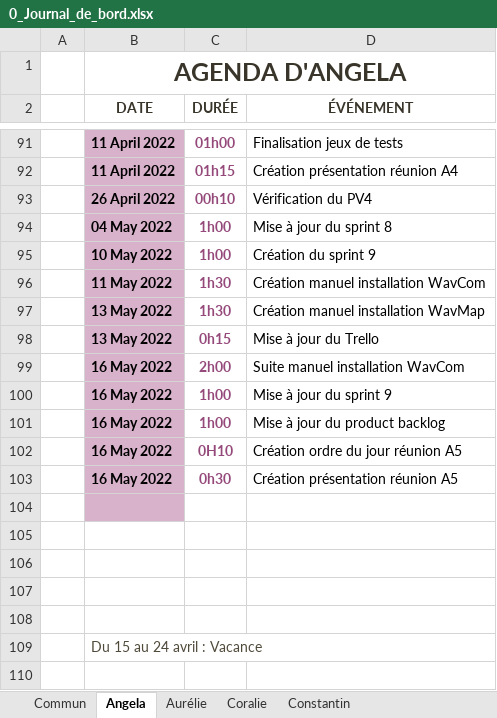
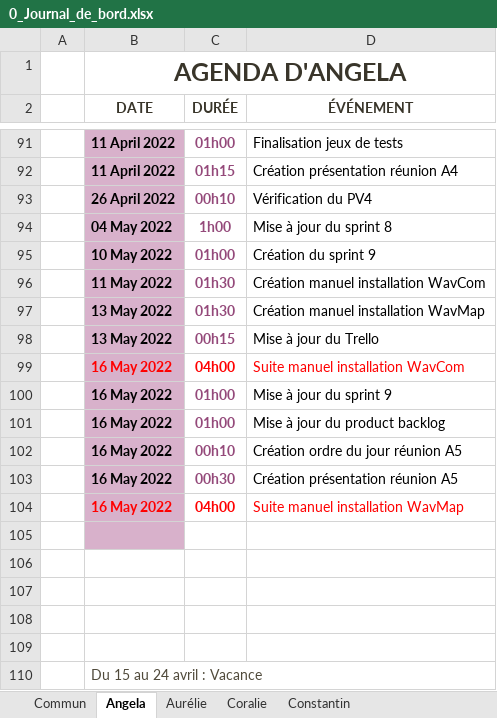
Before and after one commit to ConstantinHrrmn/WavContact, an Excel workbook: Documents/0_Journal_de_bord.xlsx, sheet Angela, drawn as a sheet; only a part is shown, gaps mark what is left out; values as stored, in another font and other column widths than the file's, no borders; table styles not drawn; the diff names each change by its address in the sheet, - before the commit and + after, or states it on an @@ line.

Commit message:
Update 0_Journal_de_bord.xlsx

```diff
--- a/Documents/0_Journal_de_bord.xlsx (sheet Angela)
+++ b/Documents/0_Journal_de_bord.xlsx (sheet Angela)
-C95 (DURÉE): 1h00
+C95 (DURÉE): 01h00
-C96:C97 (DURÉE): 1h30
+C96:C97 (DURÉE): 01h30
-C98 (DURÉE): 0h15
+C98 (DURÉE): 00h15
-B99 text colour: black
+B99 text colour: #FF0000
-C99 (DURÉE): 2h00
+C99 (DURÉE): 04h00
-C99 text colour: #94497A
+C99 text colour: #FF0000
-D99 text colour: black
+D99 text colour: #FF0000
-C100:C101 (DURÉE): 1h00
+C100:C101 (DURÉE): 01h00
-C102 (DURÉE): 0H10
+C102 (DURÉE): 00h10
-C103 (DURÉE): 0h30
+C103 (DURÉE): 00h30
+row 104:  | 16 May 2022 | 04h00 | Suite manuel installation WavMap
```
Also changed, not shown: sheet Commun.
